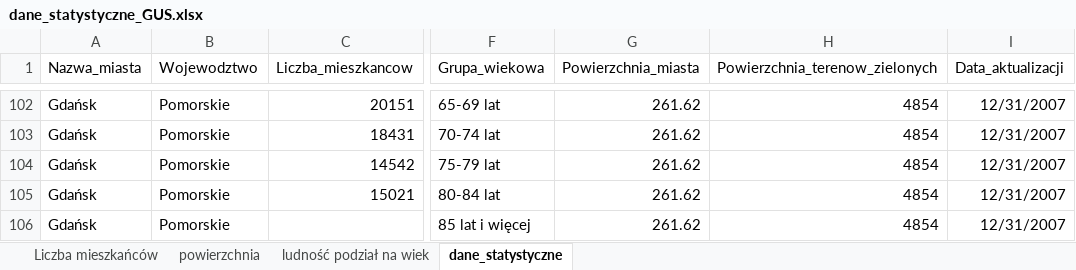
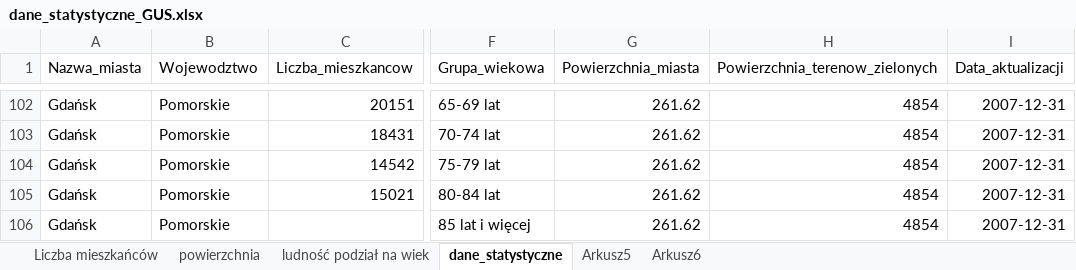
Before and after one commit to jupixxxksxxx/gitrepo1a, an Excel workbook: GUS/dane_statystyczne_GUS.xlsx, sheet dane_statystyczne, drawn as a sheet; only a part is shown, gaps mark what is left out; values as stored, in another font and other column widths than the file's, no borders; the diff covers the shown part only; the diff names each change by its address in the sheet, - before the commit and + after, or states it on an @@ line.

```diff
--- a/GUS/dane_statystyczne_GUS.xlsx (sheet dane_statystyczne)
+++ b/GUS/dane_statystyczne_GUS.xlsx (sheet dane_statystyczne)
+sheet tab: Arkusz5
+sheet tab: Arkusz6
-I102:I106 (Data_aktualizacji): 12/31/2007
+I102:I106 (Data_aktualizacji): 2007-12-31
```
Also changed, not shown: 27 edited cells elsewhere in this sheet, 1 other file.
